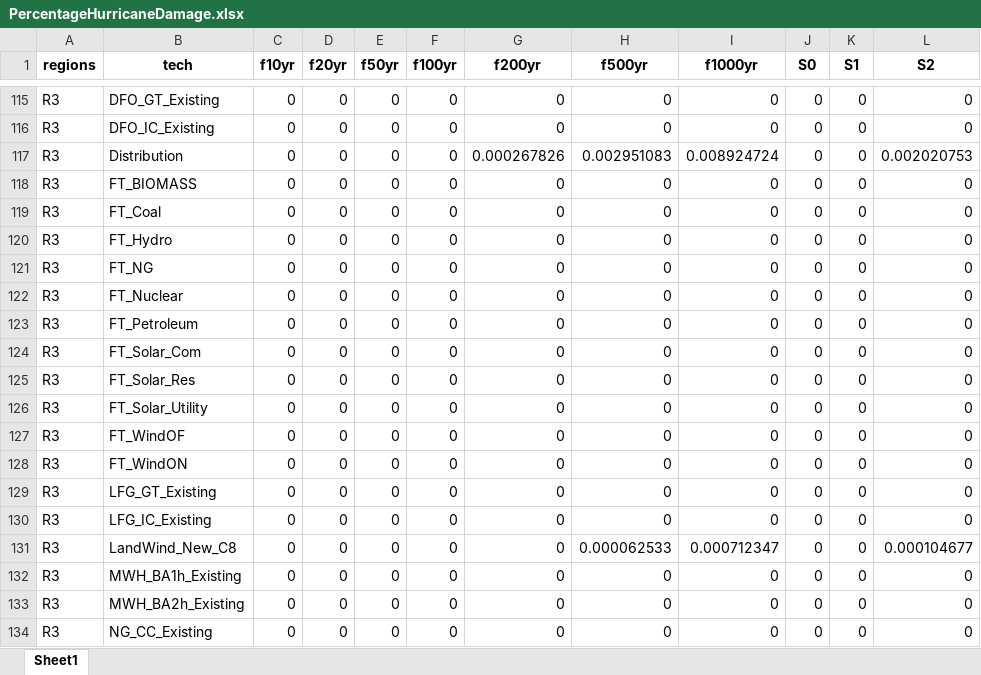
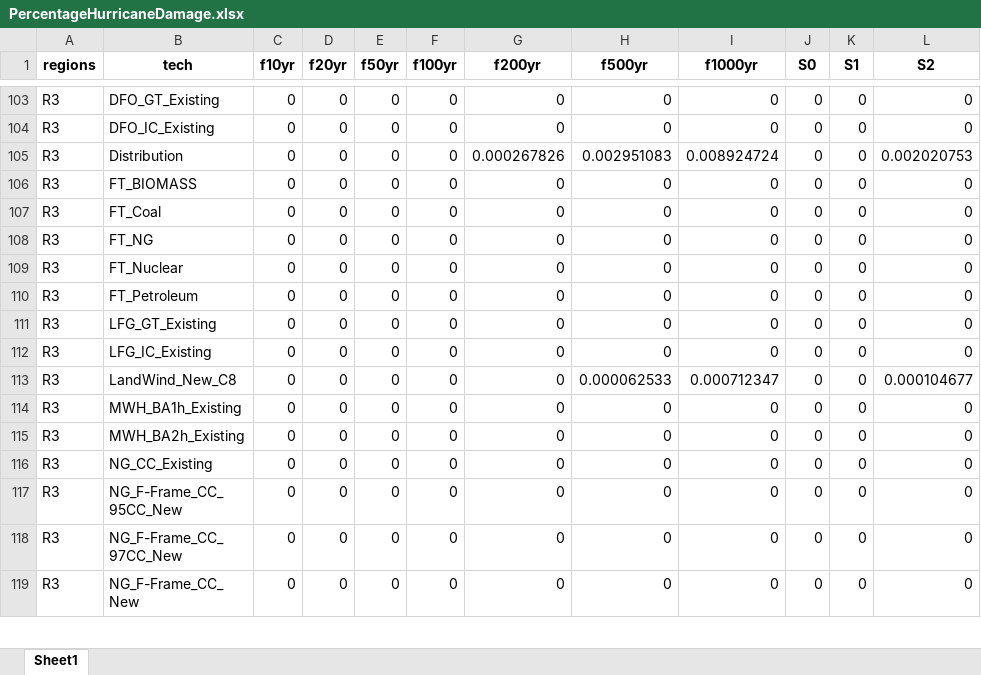
Before and after one commit to vaduraes/TemoaHurricane_V2, an Excel workbook: TemoaStochastic/WriteStochasticFiles/InputData/PercentageHurricaneDamage.xlsx, sheet Sheet1, drawn as a sheet; only a part is shown, gaps mark what is left out; the shorter side is filled out with more unchanged rows; values as stored, in another font and other column widths than the file's, no borders; the diff covers the shown part only; the diff names each change by its address in the sheet, - before the commit and + after, or states it on an @@ line.

```diff
--- a/TemoaStochastic/WriteStochasticFiles/InputData/PercentageHurricaneDamage.xlsx (sheet Sheet1)
+++ b/TemoaStochastic/WriteStochasticFiles/InputData/PercentageHurricaneDamage.xlsx (sheet Sheet1)
-row 120: R3 | FT_Hydro | 0 | 0 | 0 | 0 | 0 | 0 | 0 | 0 | 0 | 0
-row 124: R3 | FT_Solar_Com | 0 | 0 | 0 | 0 | 0 | 0 | 0 | 0 | 0 | 0
-row 125: R3 | FT_Solar_Res | 0 | 0 | 0 | 0 | 0 | 0 | 0 | 0 | 0 | 0
-row 126: R3 | FT_Solar_Utility | 0 | 0 | 0 | 0 | 0 | 0 | 0 | 0 | 0 | 0
-row 127: R3 | FT_WindOF | 0 | 0 | 0 | 0 | 0 | 0 | 0 | 0 | 0 | 0
-row 128: R3 | FT_WindON | 0 | 0 | 0 | 0 | 0 | 0 | 0 | 0 | 0 | 0
```
Also changed, not shown: 12 removed rows elsewhere in this sheet, CreateBaseDeck/ExcelUserData/Temporary_ToHelpBuildDecks/TMP_ExistingCapacity_UniqueTechNameLv1.xlsx, CreateBaseDeck/ExcelUserData/Temporary_ToHelpBuildDecks/TMP_ExistingCapacity_UniqueTechNameLv2.xlsx, 13 other files.
